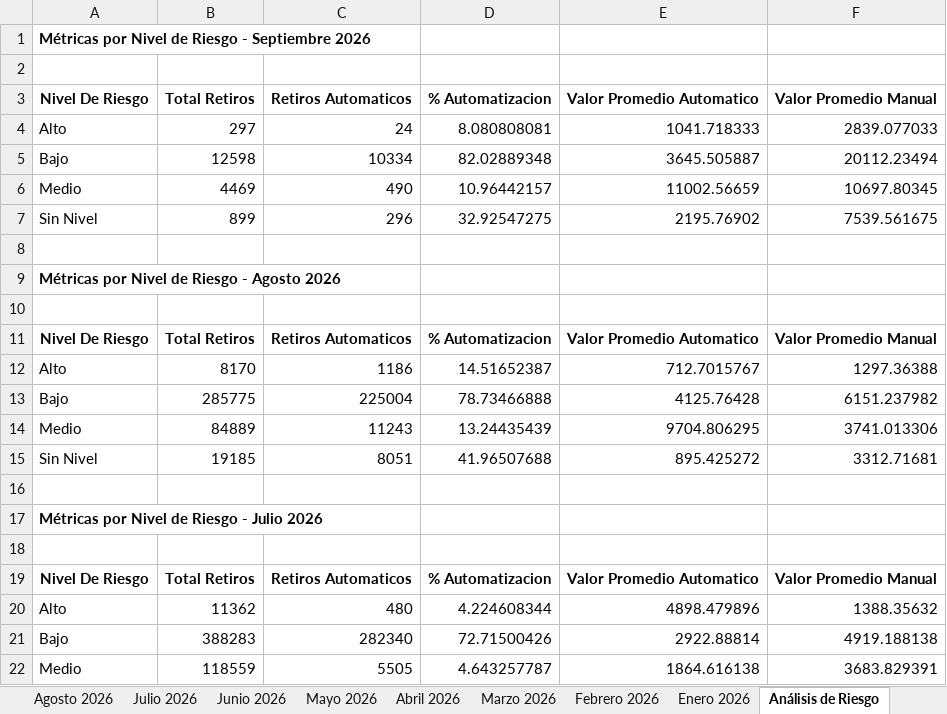
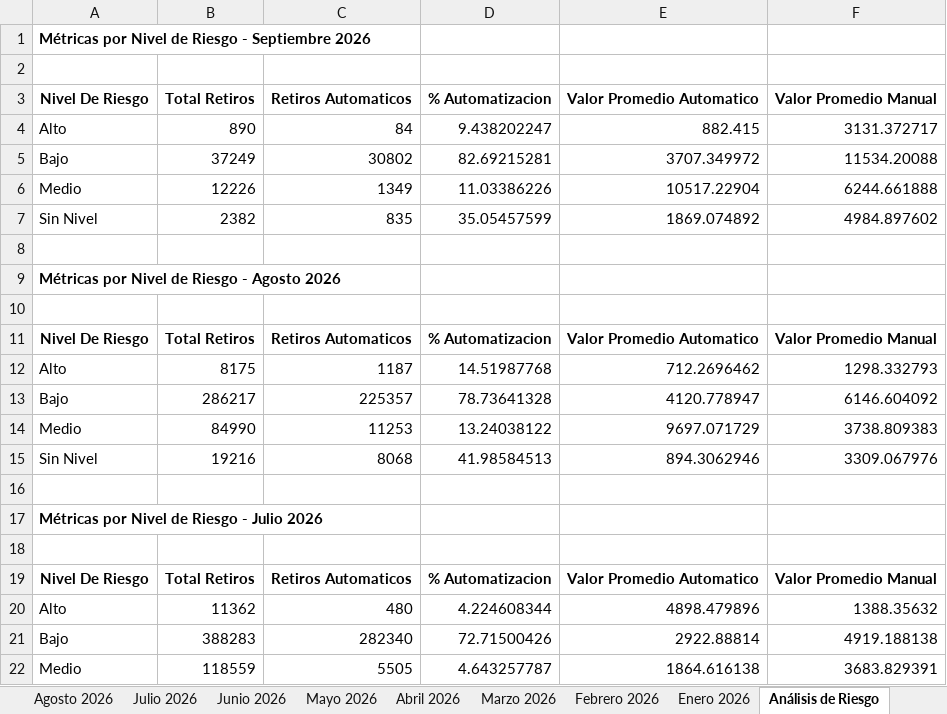
Before and after one commit to VirtualSoft026/Dashboard-Retiros, an Excel workbook: Reporte_Efectividad_Automatizacion.xlsx, sheet Análisis de Riesgo, drawn as a sheet; only a part is shown; values as stored, in another font and other column widths than the file's, no borders; removed rows and columns are numbered as before the commit, all else as after; the diff names each change by its address in the sheet, - before the commit and + after, or states it on an @@ line.

```diff
--- a/Reporte_Efectividad_Automatizacion.xlsx (sheet Análisis de Riesgo)
+++ b/Reporte_Efectividad_Automatizacion.xlsx (sheet Análisis de Riesgo)
-row 4: Alto | 297 | 24 | 8.080808081 | 1041.718333 | 2839.077033
-row 5: Bajo | 12598 | 10334 | 82.02889348 | 3645.505887 | 20112.23494
-row 6: Medio | 4469 | 490 | 10.96442157 | 11002.56659 | 10697.80345
-row 7: Sin Nivel | 899 | 296 | 32.92547275 | 2195.76902 | 7539.561675
+row 4: Alto | 890 | 84 | 9.438202247 | 882.415 | 3131.372717
+row 5: Bajo | 37249 | 30802 | 82.69215281 | 3707.349972 | 11534.20088
+row 6: Medio | 12226 | 1349 | 11.03386226 | 10517.22904 | 6244.661888
+row 7: Sin Nivel | 2382 | 835 | 35.05457599 | 1869.074892 | 4984.897602
-row 12: Alto | 8170 | 1186 | 14.51652387 | 712.7015767 | 1297.36388
-row 13: Bajo | 285775 | 225004 | 78.73466888 | 4125.76428 | 6151.237982
-row 14: Medio | 84889 | 11243 | 13.24435439 | 9704.806295 | 3741.013306
-row 15: Sin Nivel | 19185 | 8051 | 41.96507688 | 895.425272 | 3312.71681
+row 12: Alto | 8175 | 1187 | 14.51987768 | 712.2696462 | 1298.332793
+row 13: Bajo | 286217 | 225357 | 78.73641328 | 4120.778947 | 6146.604092
+row 14: Medio | 84990 | 11253 | 13.24038122 | 9697.071729 | 3738.809383
+row 15: Sin Nivel | 19216 | 8068 | 41.98584513 | 894.3062946 | 3309.067976
```
Also changed, not shown: sheet Septiembre 2026, sheet Agosto 2026, sheet Resumen Comparativo, 2 other files.
